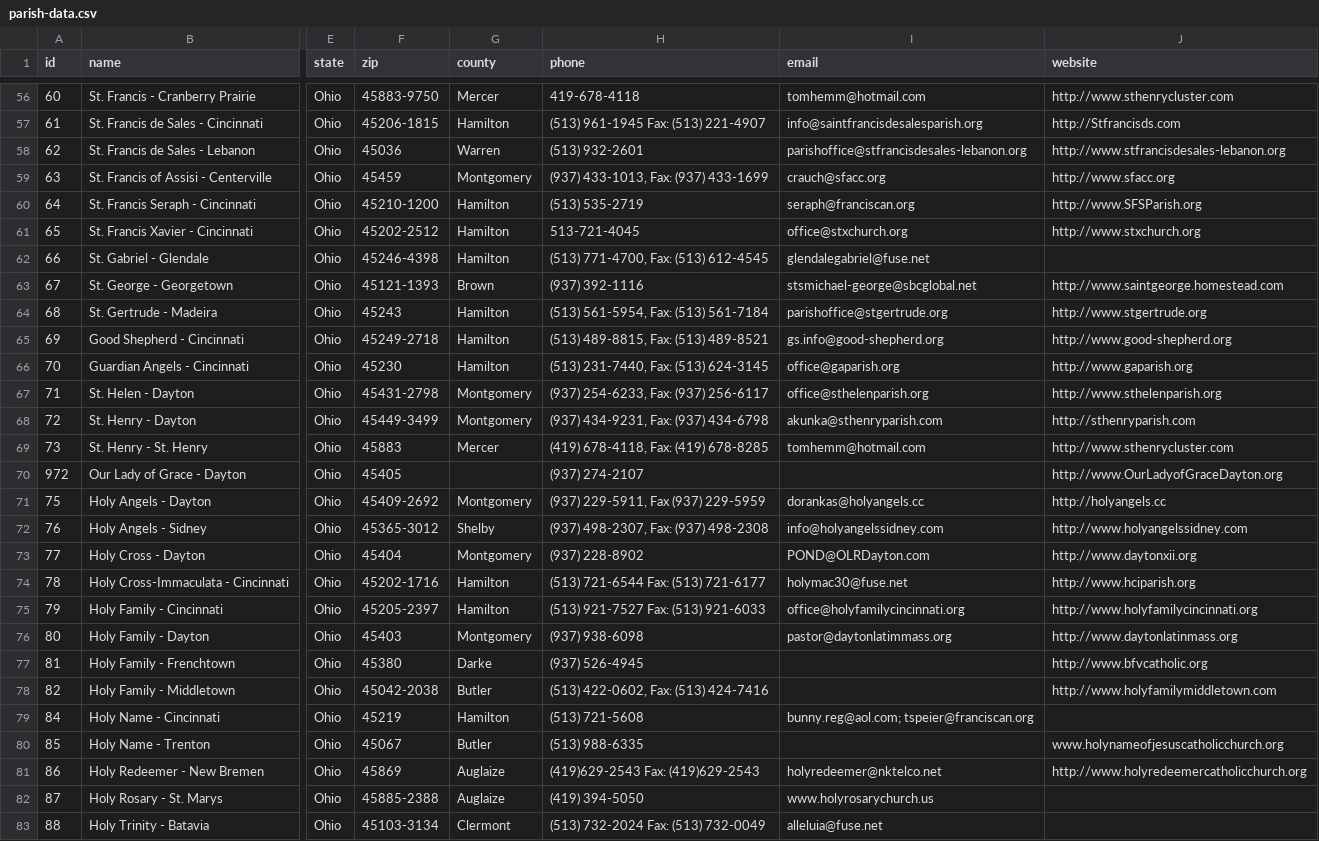
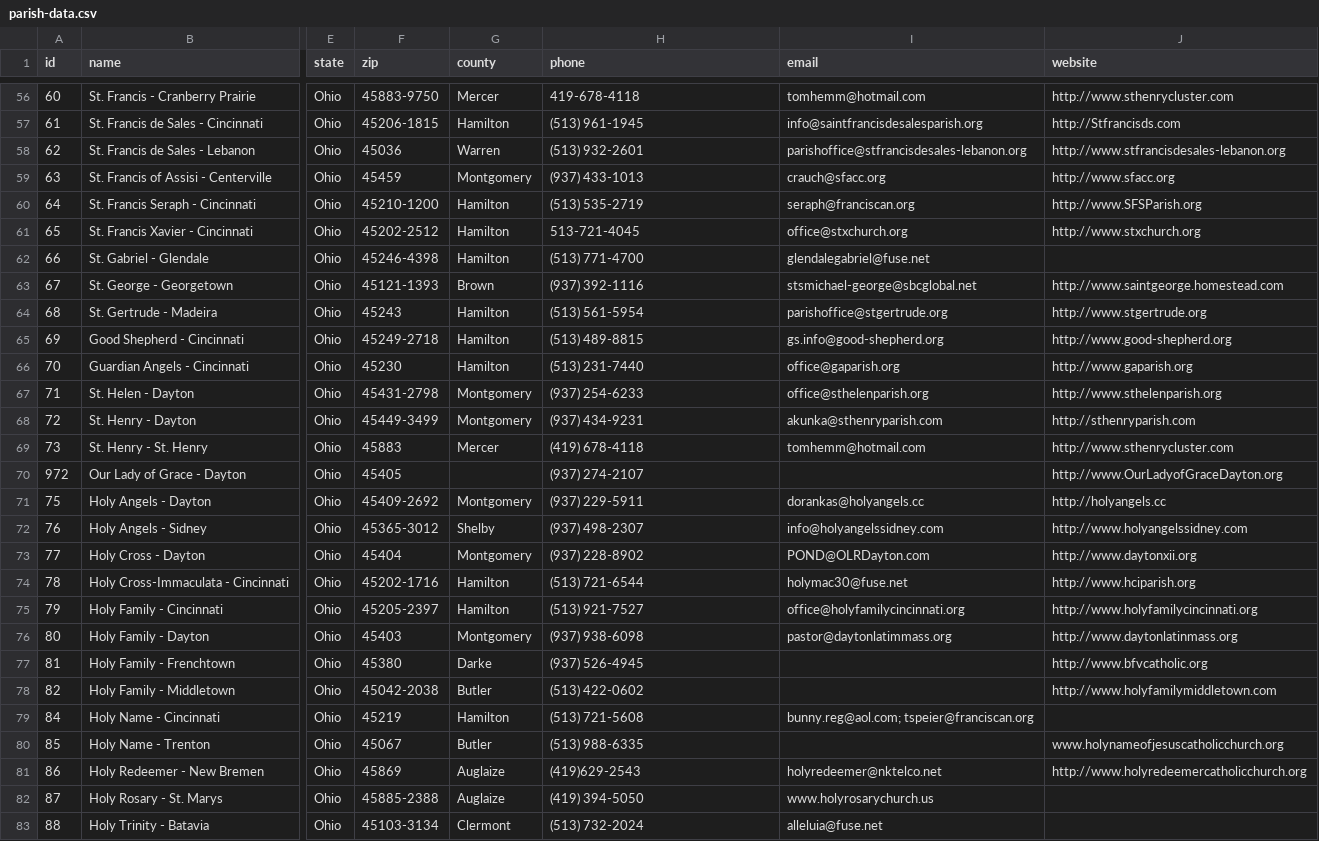
Before and after one commit to courtneysimonse/pilgrimage-cincinnati, a CSV file: data/parish-data.csv, drawn as a sheet; only a part is shown, gaps mark what is left out; the diff covers the shown part only; the diff names each change by its address in the sheet, - before the commit and + after, or states it on an @@ line.

Commit message:
remove fax numbers from parish phone numbers

```diff
--- a/data/parish-data.csv
+++ b/data/parish-data.csv
-H57 (phone): (513) 961-1945 Fax: (513) 221-4907
+H57 (phone): (513) 961-1945
-H59 (phone): (937) 433-1013, Fax: (937) 433-1699
+H59 (phone): (937) 433-1013
-H62 (phone): (513) 771-4700, Fax: (513) 612-4545
+H62 (phone): (513) 771-4700
-H64 (phone): (513) 561-5954, Fax: (513) 561-7184
+H64 (phone): (513) 561-5954
-H65 (phone): (513) 489-8815, Fax: (513) 489-8521
+H65 (phone): (513) 489-8815
-H66 (phone): (513) 231-7440, Fax: (513) 624-3145
+H66 (phone): (513) 231-7440
-H67 (phone): (937) 254-6233, Fax: (937) 256-6117
+H67 (phone): (937) 254-6233
-H68 (phone): (937) 434-9231, Fax: (937) 434-6798
+H68 (phone): (937) 434-9231
-H69 (phone): (419) 678-4118, Fax: (419) 678-8285
+H69 (phone): (419) 678-4118
-H71 (phone): (937) 229-5911, Fax (937) 229-5959
+H71 (phone): (937) 229-5911
-H72 (phone): (937) 498-2307, Fax: (937) 498-2308
+H72 (phone): (937) 498-2307
-H74 (phone): (513) 721-6544 Fax: (513) 721-6177
+H74 (phone): (513) 721-6544
-H75 (phone): (513) 921-7527 Fax: (513) 921-6033
+H75 (phone): (513) 921-7527
-H78 (phone): (513) 422-0602, Fax: (513) 424-7416
+H78 (phone): (513) 422-0602
-H81 (phone): (419)629-2543 Fax: (419)629-2543
+H81 (phone): (419)629-2543
-H83 (phone): (513) 732-2024 Fax: (513) 732-0049
+H83 (phone): (513) 732-2024
```
Also changed, not shown: 153 edited cells elsewhere in this file.
